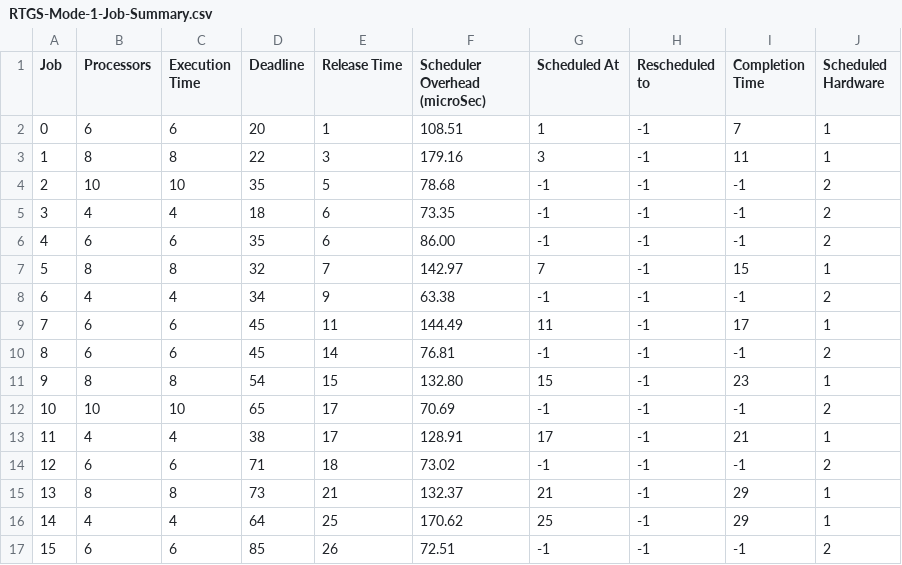
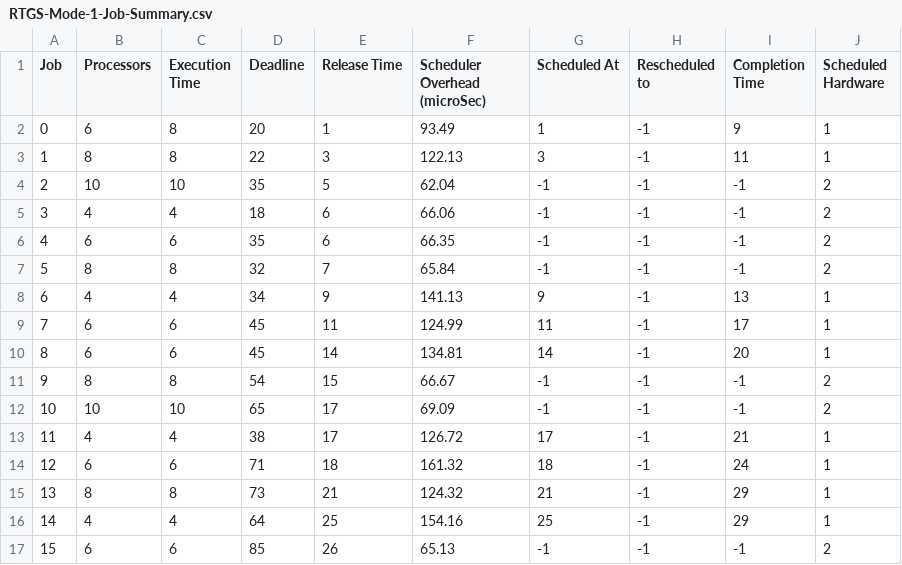
Before and after one commit to Zephyr06/SRTG-Schedule, a CSV file: RTG-scheduler/build/bin/RTGS-Summary/RTGS-Mode-1-Job-Summary.csv, drawn as a sheet.

Commit message:
modify scheduling environment, add streams and manage it via linked list

```diff
--- a/RTG-scheduler/build/bin/RTGS-Summary/RTGS-Mode-1-Job-Summary.csv
+++ b/RTG-scheduler/build/bin/RTGS-Summary/RTGS-Mode-1-Job-Summary.csv
@@ -1,17 +1,17 @@
 Job,Processors,Execution Time,Deadline,Release Time,Scheduler Overhead (microSec),Scheduled At,Rescheduled to,Completion Time,Scheduled Hardware
-0,6,6,20,1,108.51,1,-1,7,1
-1,8,8,22,3,179.16,3,-1,11,1
-2,10,10,35,5,78.68,-1,-1,-1,2
-3,4,4,18,6,73.35,-1,-1,-1,2
-4,6,6,35,6,86.00,-1,-1,-1,2
-5,8,8,32,7,142.97,7,-1,15,1
-6,4,4,34,9,63.38,-1,-1,-1,2
-7,6,6,45,11,144.49,11,-1,17,1
-8,6,6,45,14,76.81,-1,-1,-1,2
-9,8,8,54,15,132.80,15,-1,23,1
-10,10,10,65,17,70.69,-1,-1,-1,2
-11,4,4,38,17,128.91,17,-1,21,1
-12,6,6,71,18,73.02,-1,-1,-1,2
-13,8,8,73,21,132.37,21,-1,29,1
-14,4,4,64,25,170.62,25,-1,29,1
-15,6,6,85,26,72.51,-1,-1,-1,2
+0,6,8,20,1,93.49,1,-1,9,1
+1,8,8,22,3,122.13,3,-1,11,1
+2,10,10,35,5,62.04,-1,-1,-1,2
+3,4,4,18,6,66.06,-1,-1,-1,2
+4,6,6,35,6,66.35,-1,-1,-1,2
+5,8,8,32,7,65.84,-1,-1,-1,2
+6,4,4,34,9,141.13,9,-1,13,1
+7,6,6,45,11,124.99,11,-1,17,1
+8,6,6,45,14,134.81,14,-1,20,1
+9,8,8,54,15,66.67,-1,-1,-1,2
+10,10,10,65,17,69.09,-1,-1,-1,2
+11,4,4,38,17,126.72,17,-1,21,1
+12,6,6,71,18,161.32,18,-1,24,1
+13,8,8,73,21,124.32,21,-1,29,1
+14,4,4,64,25,154.16,25,-1,29,1
+15,6,6,85,26,65.13,-1,-1,-1,2
```
Also changed, not shown: 51 other files.
